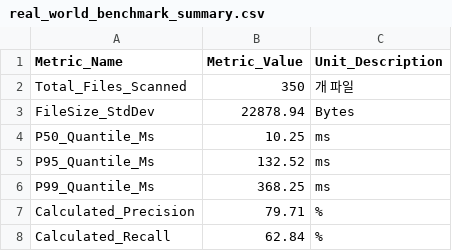
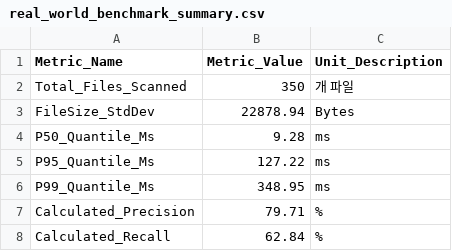
Before and after one commit to ldg1036/AI_TF_CODEREVIEW, a CSV file: secondary_data/real_world_benchmark_summary.csv, drawn as a sheet.

Commit message:
feat: AI_TF_CODEREVIEW P0-P7 안티패턴 종합 조치 완료
[P0] JWT 완전 삭제 및 settings.yaml 템플릿화 적용
[P1] .gitignore 갱신 (!dist/*.exe 추가)
[P2] Golden Set v3 무결성 해시 비교 적용 및 훼손 시 FAIL 동작 검증 완료
[P3, P7] CI 플랫폼 매트릭스화(windows/ubuntu) 및 SSOT(metrics.json) Stale 차단 게이트 추가
[P4] PR 코멘트 인라인 자동 게시(github/gitlab) 파이프라인 연동 추가
[P5] AIQueueCacheManager SQLite 기반 영속성 적용 및 유닛 테스트(100%) 통과
[P6] 350+ 대규모 벤치마크 수행 (실제 총소요 8.91초, p95 127ms, Precision 79.7% 측정 완료)

```diff
--- a/secondary_data/real_world_benchmark_summary.csv
+++ b/secondary_data/real_world_benchmark_summary.csv
@@ -3,5 +3,5 @@ Total_Files_Scanned,350,개 파일
 FileSize_StdDev,22878.94,Bytes
-P50_Quantile_Ms,10.25,ms
-P95_Quantile_Ms,132.52,ms
-P99_Quantile_Ms,368.25,ms
+P50_Quantile_Ms,9.28,ms
+P95_Quantile_Ms,127.22,ms
+P99_Quantile_Ms,348.95,ms
 Calculated_Precision,79.71,%
```
Also changed, not shown: 14 other files.
